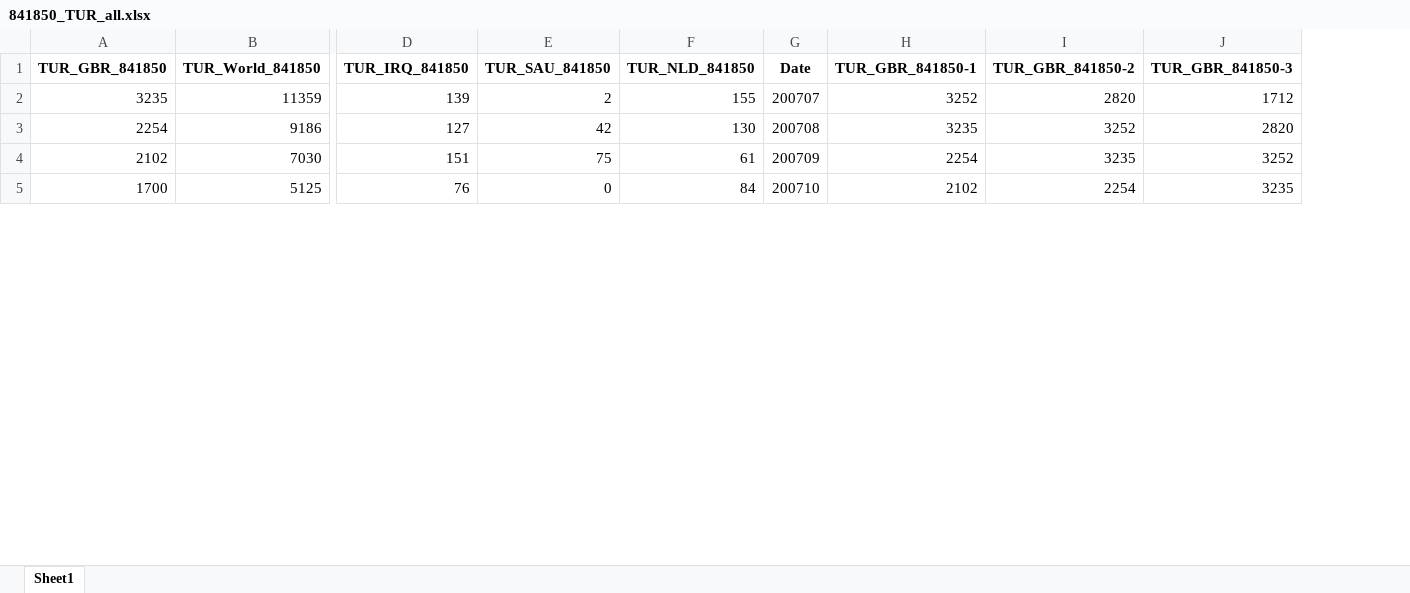
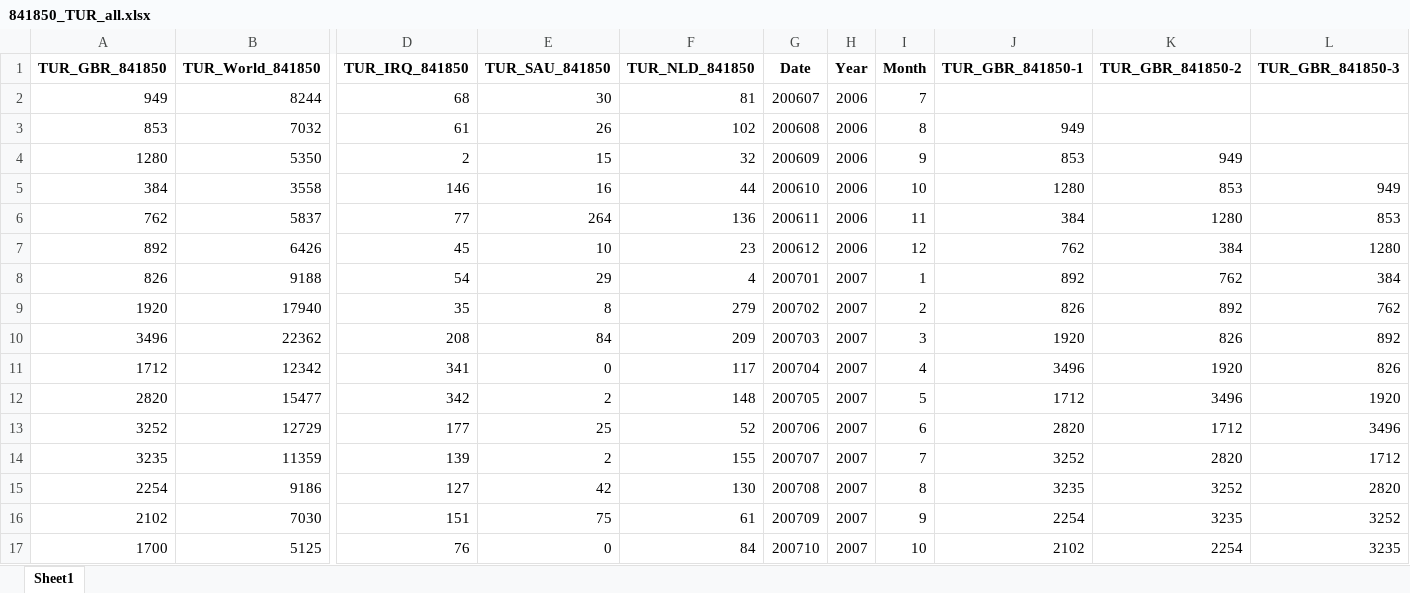
Before and after one commit to ozemre/Thesis_Project, an Excel workbook: Data_Sources_and_Preparation/ITC_Trade_Data/841850_TUR_all.xlsx, sheet Sheet1, drawn as a sheet; only a part is shown, gaps mark what is left out; values as stored, in another font and other column widths than the file's, no borders; rows hold the shown columns only; the diff names each change by its address in the sheet, - before the commit and + after, or states it on an @@ line.

Commit message:
Modifications for Data Preparation

```diff
--- a/Data_Sources_and_Preparation/ITC_Trade_Data/841850_TUR_all.xlsx (sheet Sheet1)
+++ b/Data_Sources_and_Preparation/ITC_Trade_Data/841850_TUR_all.xlsx (sheet Sheet1)
+column H (Year), rows 14-17: all 2007
+column I (Month), rows 14-17: 7 | 8 | 9 | 10
+row 2: 949 | 8244 | 68 | 30 | 81 | 200607 | 2006 | 7
+row 3: 853 | 7032 | 61 | 26 | 102 | 200608 | 2006 | 8 | 949
+row 4: 1280 | 5350 | 2 | 15 | 32 | 200609 | 2006 | 9 | 853 | 949
+row 5: 384 | 3558 | 146 | 16 | 44 | 200610 | 2006 | 10 | 1280 | 853 | 949
+row 6: 762 | 5837 | 77 | 264 | 136 | 200611 | 2006 | 11 | 384 | 1280 | 853
+row 7: 892 | 6426 | 45 | 10 | 23 | 200612 | 2006 | 12 | 762 | 384 | 1280
+row 8: 826 | 9188 | 54 | 29 | 4 | 200701 | 2007 | 1 | 892 | 762 | 384
+row 9: 1920 | 17940 | 35 | 8 | 279 | 200702 | 2007 | 2 | 826 | 892 | 762
+row 10: 3496 | 22362 | 208 | 84 | 209 | 200703 | 2007 | 3 | 1920 | 826 | 892
+row 11: 1712 | 12342 | 341 | 0 | 117 | 200704 | 2007 | 4 | 3496 | 1920 | 826
+row 12: 2820 | 15477 | 342 | 2 | 148 | 200705 | 2007 | 5 | 1712 | 3496 | 1920
+row 13: 3252 | 12729 | 177 | 25 | 52 | 200706 | 2007 | 6 | 2820 | 1712 | 3496
```
Also changed, not shown: Data_Sources_and_Preparation/ITC_Trade_Data/841810_CHN_all.xlsx, Data_Sources_and_Preparation/ITC_Trade_Data/841810_TUR_all.xlsx, 26 other files.
